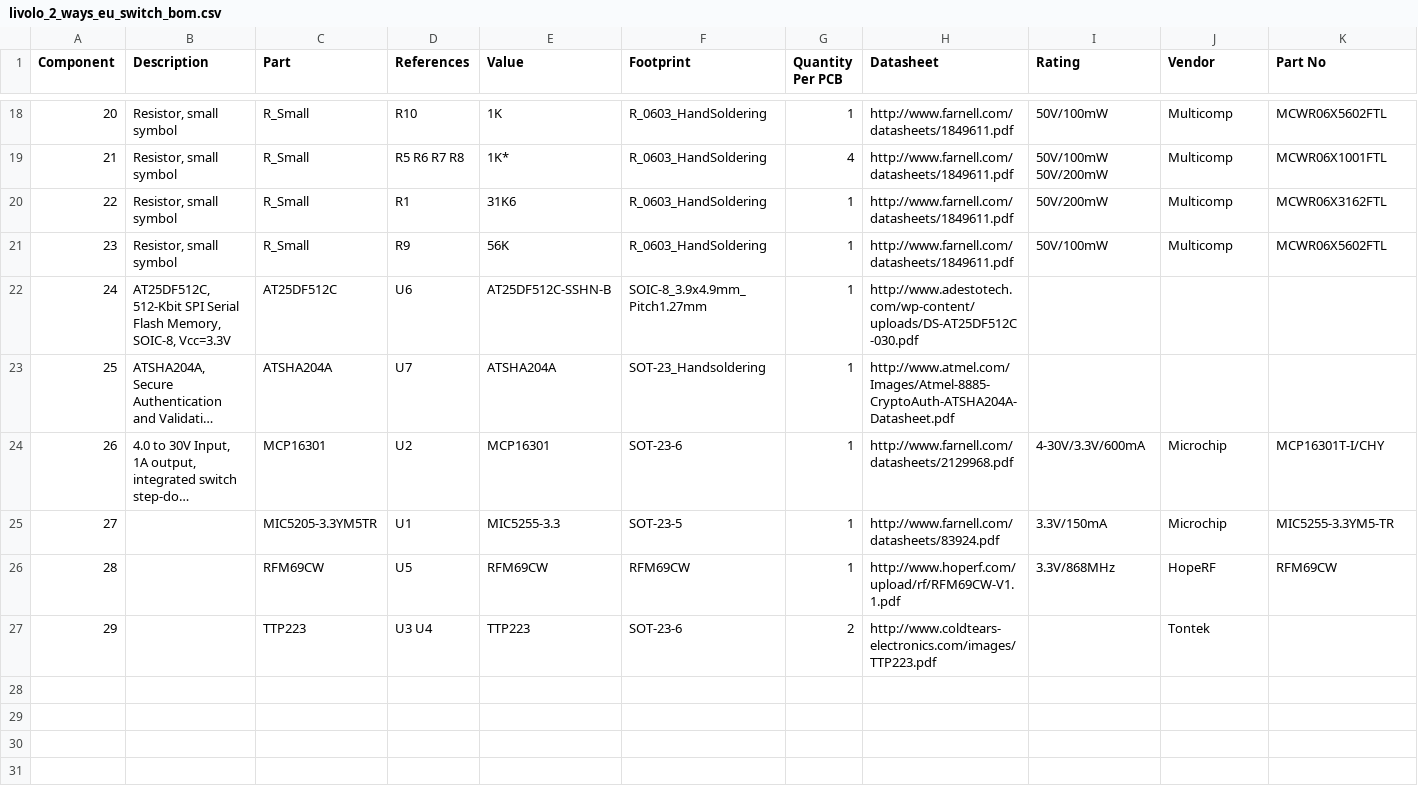
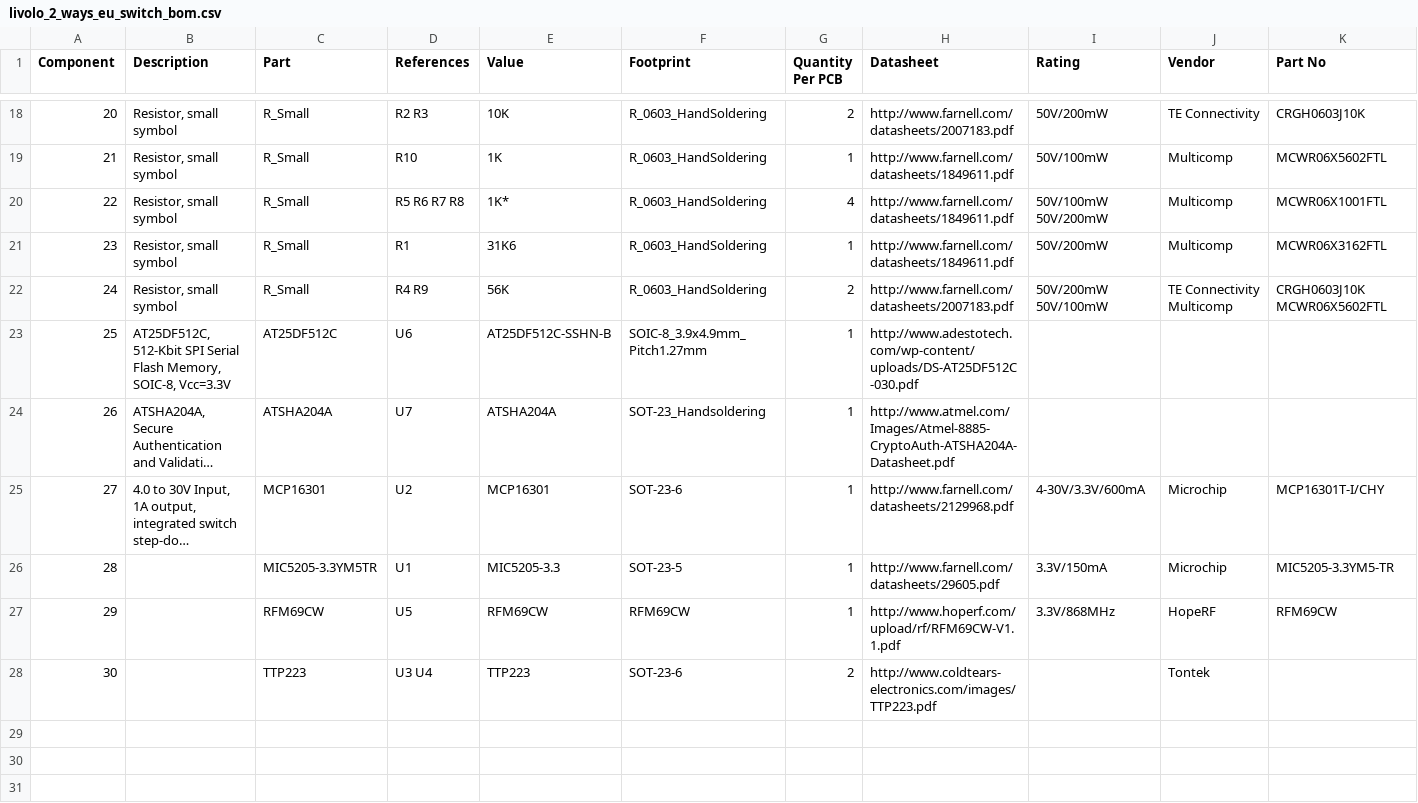
Before and after one commit to mtiutiu/Hardware_Playground, a CSV file: mysensors/node/livolo_EU_switch/livolo_2_ways_eu_switch_bom.csv, drawn as a sheet; only a part is shown, gaps mark what is left out; the shorter side is filled out with more unchanged rows; long unchanged cells end in …; addresses are those after the commit; the diff covers the shown part only; the diff names each change by its address in the sheet, - before the commit and + after, or states it on an @@ line.

```diff
--- a/mysensors/node/livolo_EU_switch/livolo_2_ways_eu_switch_bom.csv
+++ b/mysensors/node/livolo_EU_switch/livolo_2_ways_eu_switch_bom.csv
-D18 (References): R10
+D18 (References): R2 R3
-E18 (Value): 1K
+E18 (Value): 10K
-G18 (Quantity Per PCB): 1
+G18 (Quantity Per PCB): 2
-H18 (Datasheet): http://www.farnell.com/datasheets/1849611.pdf
+H18 (Datasheet): http://www.farnell.com/datasheets/2007183.pdf
-I18 (Rating): 50V/100mW
+I18 (Rating): 50V/200mW
-J18 (Vendor): Multicomp
+J18 (Vendor): TE Connectivity
-K18 (Part No): MCWR06X5602FTL
+K18 (Part No): CRGH0603J10K
-D19 (References): R5 R6 R7 R8
+D19 (References): R10
-E19 (Value): 1K*
+E19 (Value): 1K
-G19 (Quantity Per PCB): 4
+G19 (Quantity Per PCB): 1
-I19 (Rating): 50V/100mW 50V/200mW
+I19 (Rating): 50V/100mW
-K19 (Part No): MCWR06X1001FTL
+K19 (Part No): MCWR06X5602FTL
-D20 (References): R1
+D20 (References): R5 R6 R7 R8
-E20 (Value): 31K6
+E20 (Value): 1K*
-G20 (Quantity Per PCB): 1
+G20 (Quantity Per PCB): 4
-I20 (Rating): 50V/200mW
+I20 (Rating): 50V/100mW 50V/200mW
-K20 (Part No): MCWR06X3162FTL
+K20 (Part No): MCWR06X1001FTL
-D21 (References): R9
+D21 (References): R1
-E21 (Value): 56K
+E21 (Value): 31K6
-I21 (Rating): 50V/100mW
+I21 (Rating): 50V/200mW
-K21 (Part No): MCWR06X5602FTL
+K21 (Part No): MCWR06X3162FTL
+row 22: 24 | Resistor, small symbol | R_Small | R4 R9 | 56K | R_0603_HandSoldering | 2 | http://www.farnell.com/datasheets/2007183.pdf | 50V/200mW 50V/100mW | TE Connectivity Multicomp | CRGH0603J10K MCWR06X5602FTL
-A23 (Component): 24
+A23 (Component): 25
-A24 (Component): 25
+A24 (Component): 26
-A25 (Component): 26
+A25 (Component): 27
-A26 (Component): 27
+A26 (Component): 28
-E26 (Value): MIC5255-3.3
+E26 (Value): MIC5205-3.3
-H26 (Datasheet): http://www.farnell.com/datasheets/83924.pdf
+H26 (Datasheet): http://www.farnell.com/datasheets/29605.pdf
-K26 (Part No): MIC5255-3.3YM5-TR
+K26 (Part No): MIC5205-3.3YM5-TR
-A27 (Component): 28
+A27 (Component): 29
-A28 (Component): 29
+A28 (Component): 30
```
Also changed, not shown: 1 added row, 1 removed row and 27 edited cells elsewhere in this file, 18 other files.
